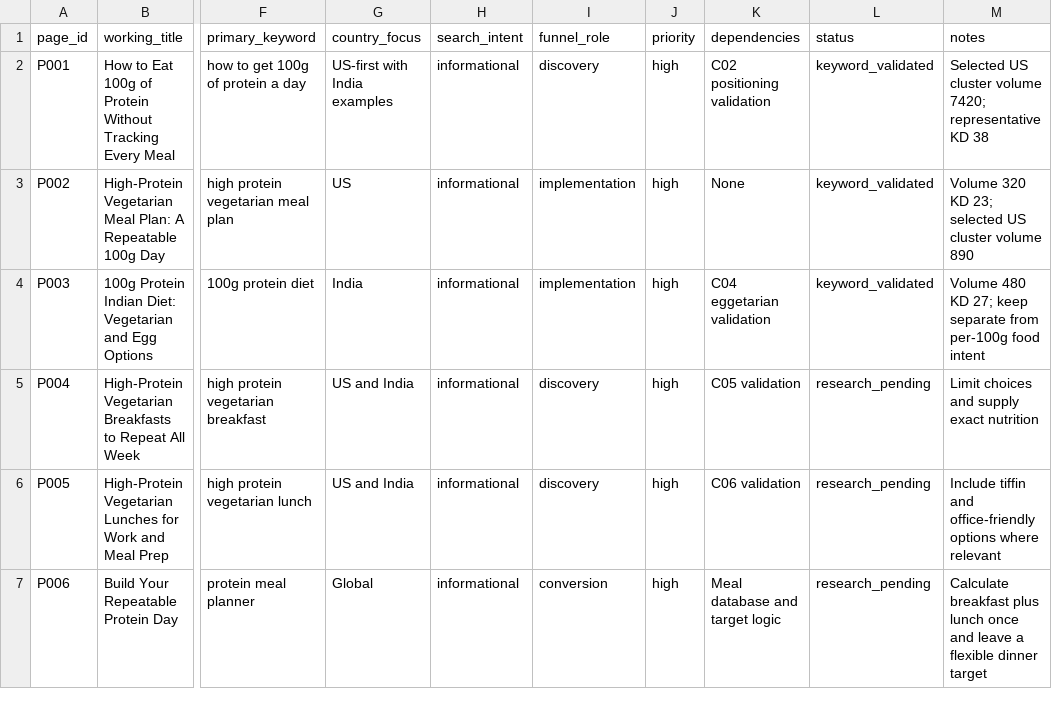
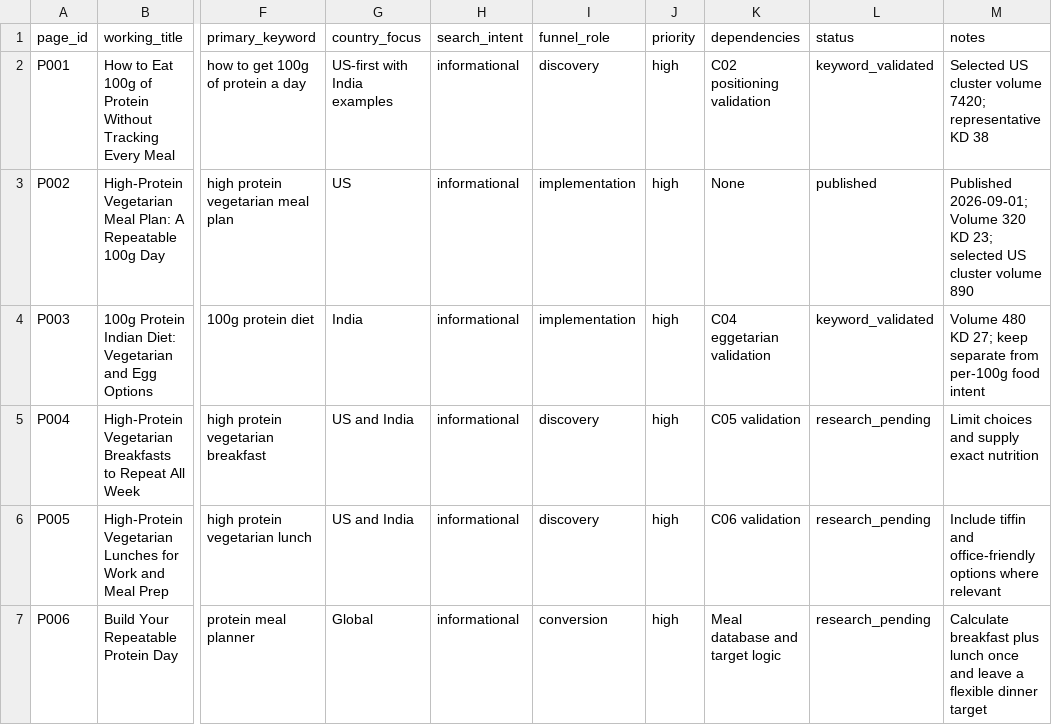
Before and after one commit to datamin/repeatable-protein, a CSV file: plan/page-roadmap.csv, drawn as a sheet; only a part is shown, gaps mark what is left out; the diff names each change by its address in the sheet, - before the commit and + after, or states it on an @@ line.

Commit message:
Publish vegetarian high-protein meal plan

```diff
--- a/plan/page-roadmap.csv
+++ b/plan/page-roadmap.csv
-L3 (status): keyword_validated
+L3 (status): published
-M3 (notes): Volume 320…
+M3 (notes): Published 2026-09-01; Volume 320…
```
Also changed, not shown: 5 other files.
